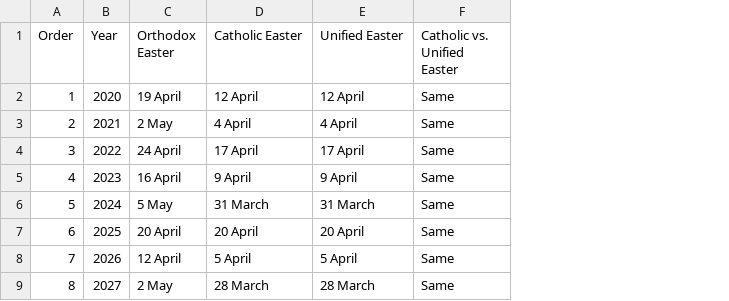
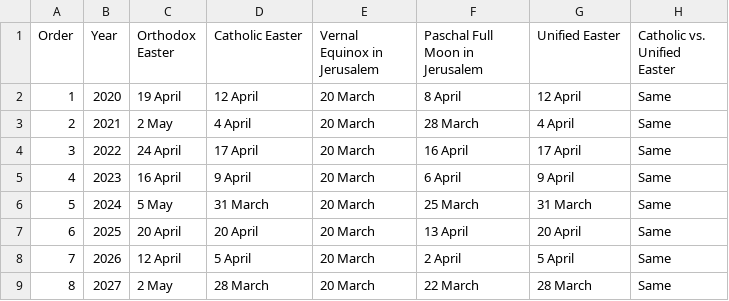
Before and after one commit to sherifhanna700/new-coptic-calendar, a CSV file: easter_2020-2070.csv, drawn as a sheet; only a part is shown; the diff names each change by its address in the sheet, - before the commit and + after, or states it on an @@ line.

Commit message:
Added 50 years of Vernal Equinox + Paschal Full Moon dates to CSV file and document

```diff
--- a/easter_2020-2070.csv
+++ b/easter_2020-2070.csv
+column E (Vernal Equinox in Jerusalem), rows 2-9: all 20 March
+column F (Paschal Full Moon in Jerusalem), rows 2-9: 8 April | 28 March | 16 April | 6 April | 25 March | 13 April | 2 April | 22 March
```
Also changed, not shown: 1 other file.
